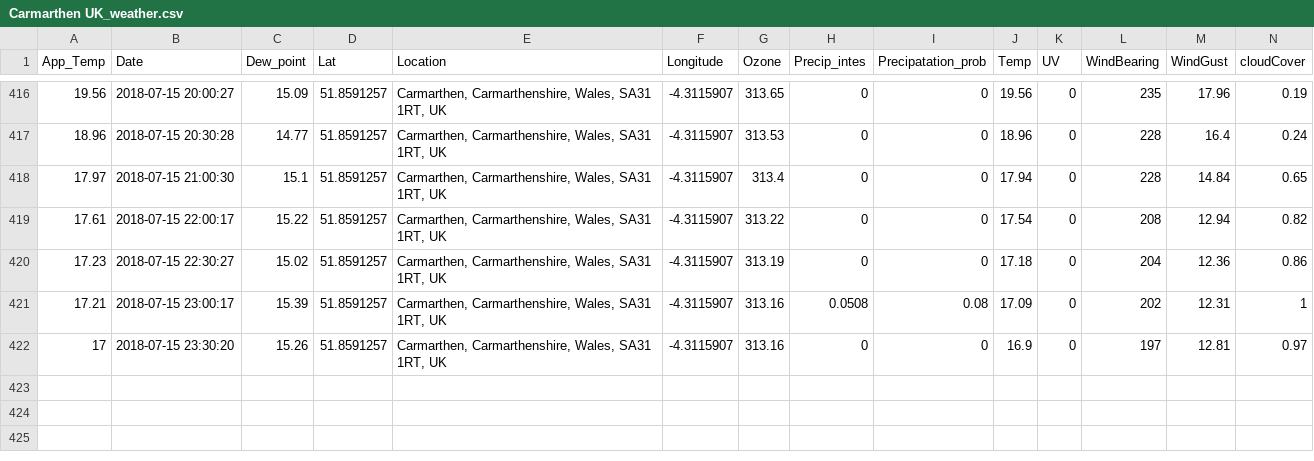
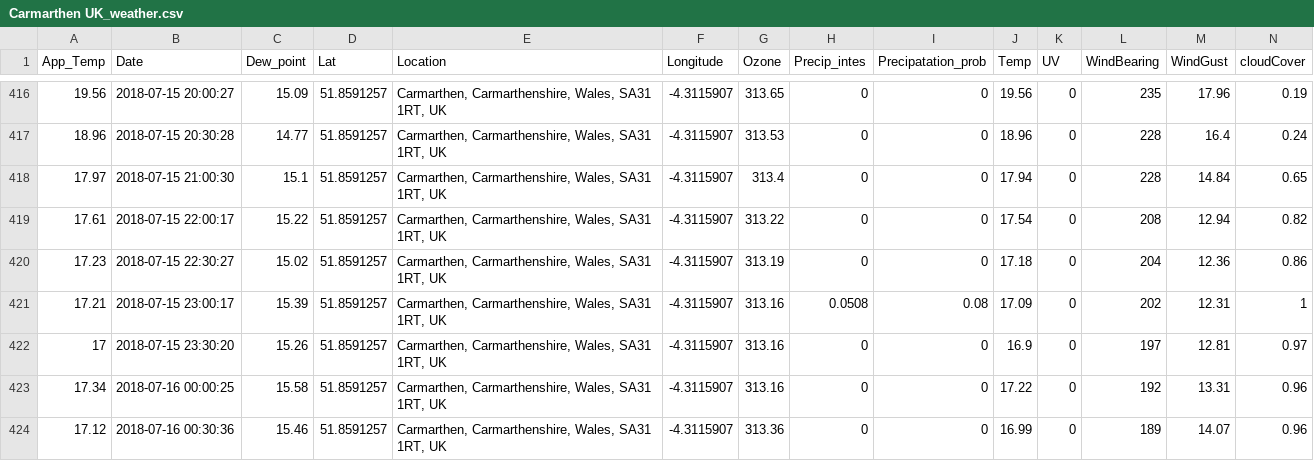
Before and after one commit to Jamespage6978/Projects, a CSV file: API_attempt/data/Carmarthen UK_weather.csv, drawn as a sheet; only a part is shown, gaps mark what is left out; rows hold the shown columns only; the diff names each change by its address in the sheet, - before the commit and + after, or states it on an @@ line.

```diff
--- a/API_attempt/data/Carmarthen UK_weather.csv
+++ b/API_attempt/data/Carmarthen UK_weather.csv
+row 423: 17.34 | 2018-07-16 00:00:25 | 15.58 | 51.8591257 | Carmarthen, Carmarthenshire, Wales, SA31 1RT, UK | -4.3115907 | 313.16 | 0 | 0 | 17.22 | 0 | 192 | 13.31 | 0.96
+row 424: 17.12 | 2018-07-16 00:30:36 | 15.46 | 51.8591257 | Carmarthen, Carmarthenshire, Wales, SA31 1RT, UK | -4.3115907 | 313.36 | 0 | 0 | 16.99 | 0 | 189 | 14.07 | 0.96
```
Also changed, not shown: API_attempt/data/Halesowen UK_weather.csv, API_attempt/data/London UK_weather.csv, 1 other file.
